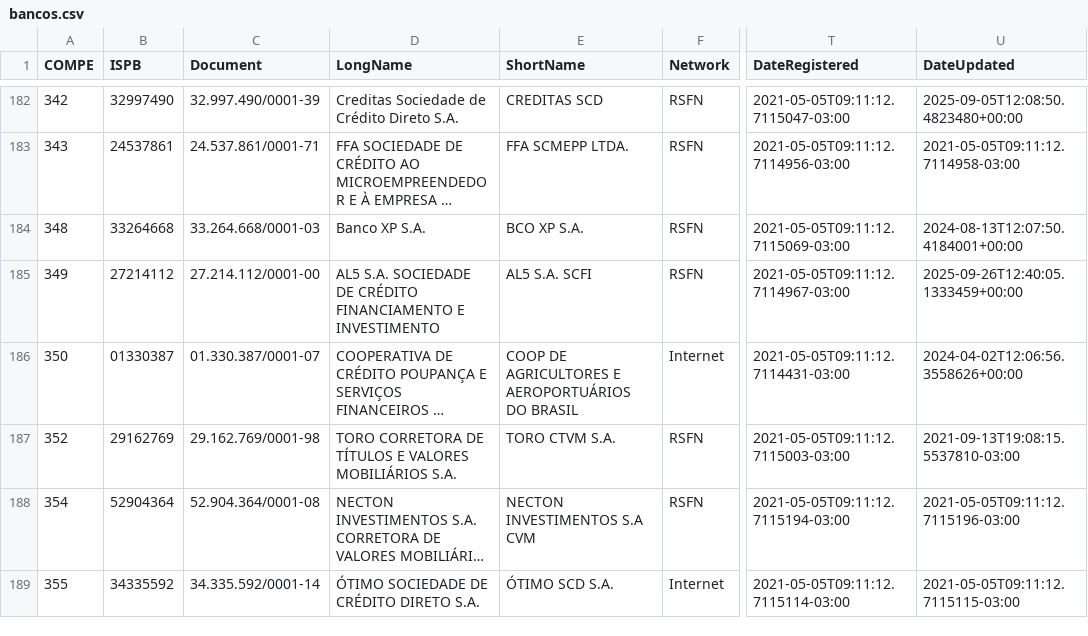
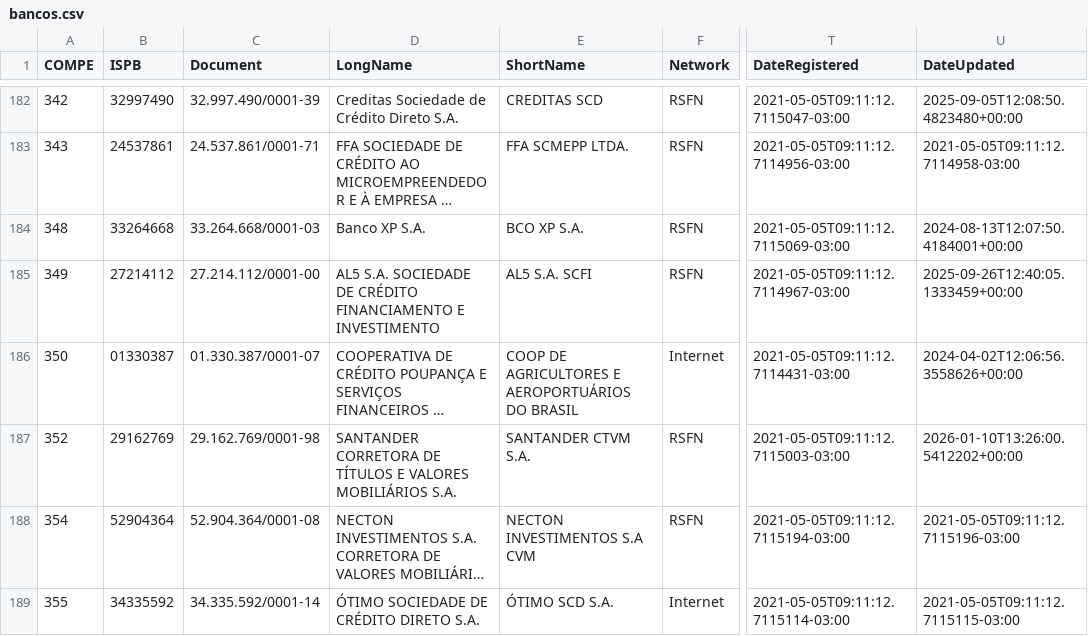
Before and after one commit to guibranco/BancosBrasileiros, a CSV file: data/bancos.csv, drawn as a sheet; only a part is shown, gaps mark what is left out; long unchanged cells end in …; the diff covers the shown part only; the diff names each change by its address in the sheet, - before the commit and + after, or states it on an @@ line.

```diff
--- a/data/bancos.csv
+++ b/data/bancos.csv
-D187 (LongName): TORO CORRETORA DE…
+D187 (LongName): SANTANDER CORRETORA DE…
-E187 (ShortName): TORO CTVM S.A.
+E187 (ShortName): SANTANDER CTVM S.A.
-U187 (DateUpdated): 2021-09-13T19:08:15.5537810-03:00
+U187 (DateUpdated): 2026-01-10T13:26:00.5412202+00:00
```
Also changed, not shown: 3 added rows, 1 removed row and 21 edited cells elsewhere in this file, 5 other files.
